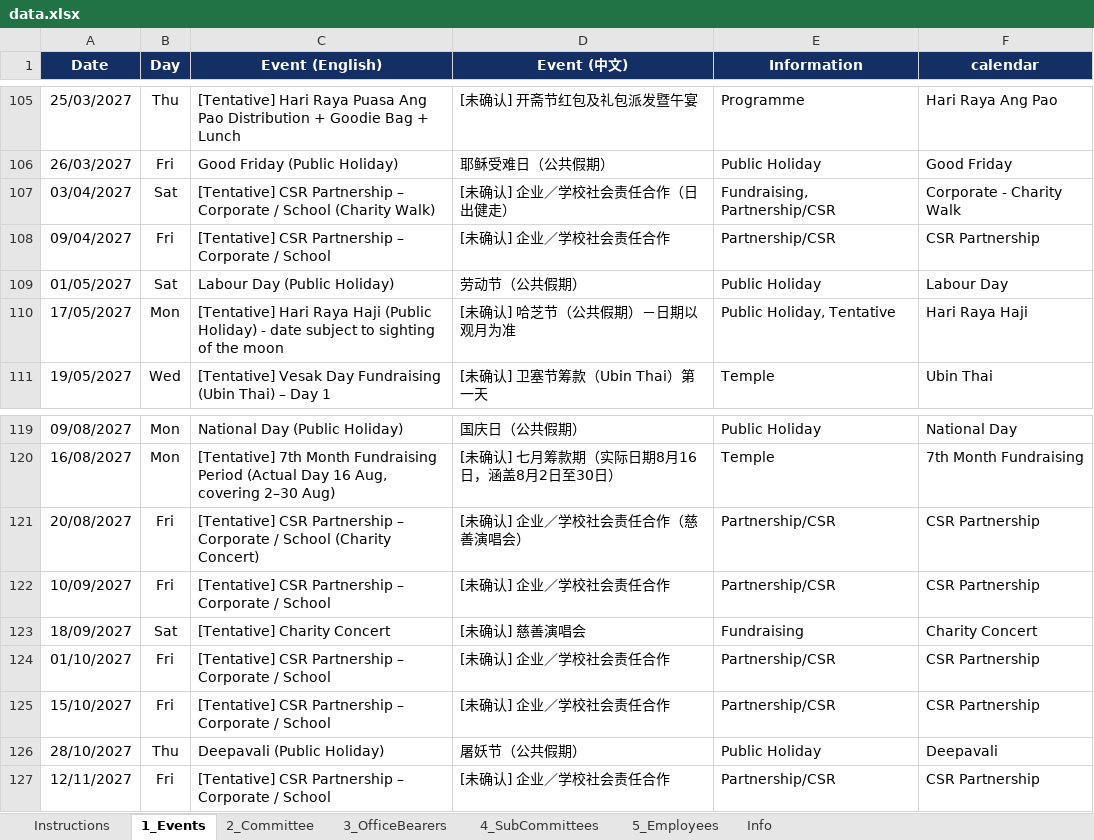
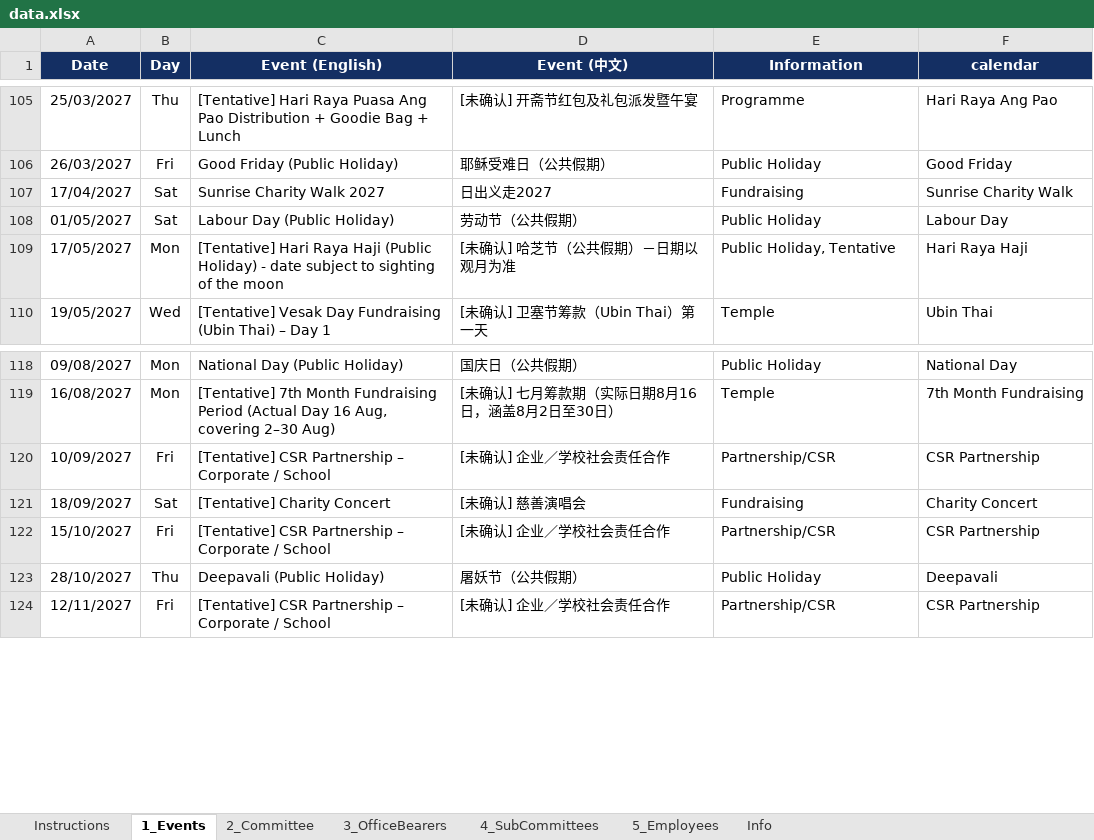
Before and after one commit to NamHongWelfareSS/Member-Handbook, an Excel workbook: data.xlsx, sheet 1_Events, drawn as a sheet; only a part is shown, gaps mark what is left out; values as stored, in another font and other column widths than the file's, no borders; removed rows and columns are numbered as before the commit, all else as after; the diff names each change by its address in the sheet, - before the commit and + after, or states it on an @@ line.

Commit message:
Update data.xlsx

```diff
--- a/data.xlsx (sheet 1_Events)
+++ b/data.xlsx (sheet 1_Events)
-row 107: 03/04/2027 | Sat | [Tentative] CSR Partnership – Corporate / School (Charity Walk) | [未确认] 企业／学校社会责任合作（日出健走） | Fundraising, Partnership/CSR | Corporate - Charity Walk
-row 108: 09/04/2027 | Fri | [Tentative] CSR Partnership – Corporate / School | [未确认] 企业／学校社会责任合作 | Partnership/CSR | CSR Partnership
+row 107: 17/04/2027 | Sat | Sunrise Charity Walk 2027 | 日出义走2027 | Fundraising | Sunrise Charity Walk
-row 121: 20/08/2027 | Fri | [Tentative] CSR Partnership – Corporate / School (Charity Concert) | [未确认] 企业／学校社会责任合作（慈善演唱会） | Partnership/CSR | CSR Partnership
-row 124: 01/10/2027 | Fri | [Tentative] CSR Partnership – Corporate / School | [未确认] 企业／学校社会责任合作 | Partnership/CSR | CSR Partnership
```
Also changed, not shown: sheet Info, formulas that keep their value.
